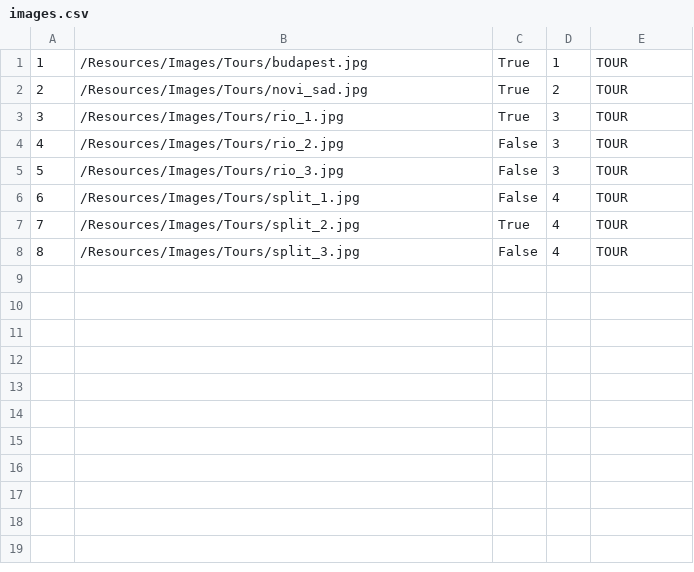
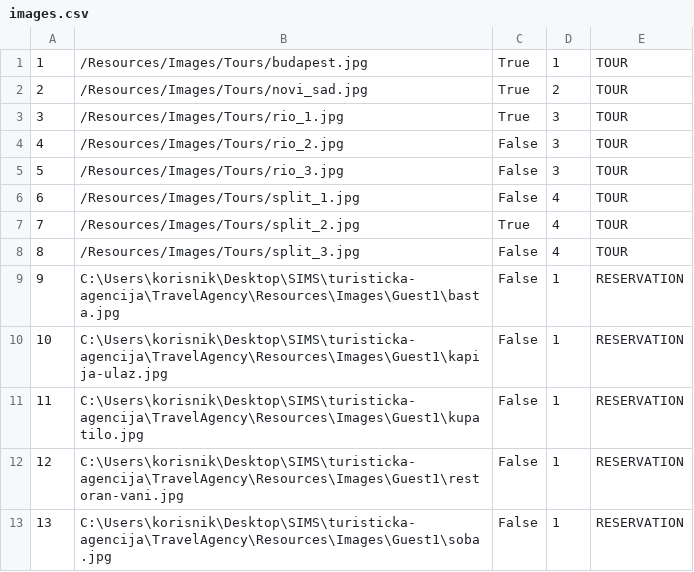
Before and after one commit to uslje13/turisticka-agencija, a CSV file: TravelAgency/Resources/Data/images.csv, drawn as a sheet.

Commit message:
All windows done
Funcionallities of all windows and pages are done. Some estetic details not adapted yet, like images on menu buttons and font size of buttons.

```diff
--- a/TravelAgency/Resources/Data/images.csv
+++ b/TravelAgency/Resources/Data/images.csv
@@ -8 +8,6 @@
 8|/Resources/Images/Tours/split_3.jpg|False|4|TOUR
+9|C:\Users\korisnik\Desktop\SIMS\turisticka-agencija\TravelAgency\Resources\Images\Guest1\basta.jpg|False|1|RESERVATION
+10|C:\Users\korisnik\Desktop\SIMS\turisticka-agencija\TravelAgency\Resources\Images\Guest1\kapija-ulaz.jpg|False|1|RESERVATION
+11|C:\Users\korisnik\Desktop\SIMS\turisticka-agencija\TravelAgency\Resources\Images\Guest1\kupatilo.jpg|False|1|RESERVATION
+12|C:\Users\korisnik\Desktop\SIMS\turisticka-agencija\TravelAgency\Resources\Images\Guest1\restoran-vani.jpg|False|1|RESERVATION
+13|C:\Users\korisnik\Desktop\SIMS\turisticka-agencija\TravelAgency\Resources\Images\Guest1\soba.jpg|False|1|RESERVATION
```
Also changed, not shown: 12 other files.
